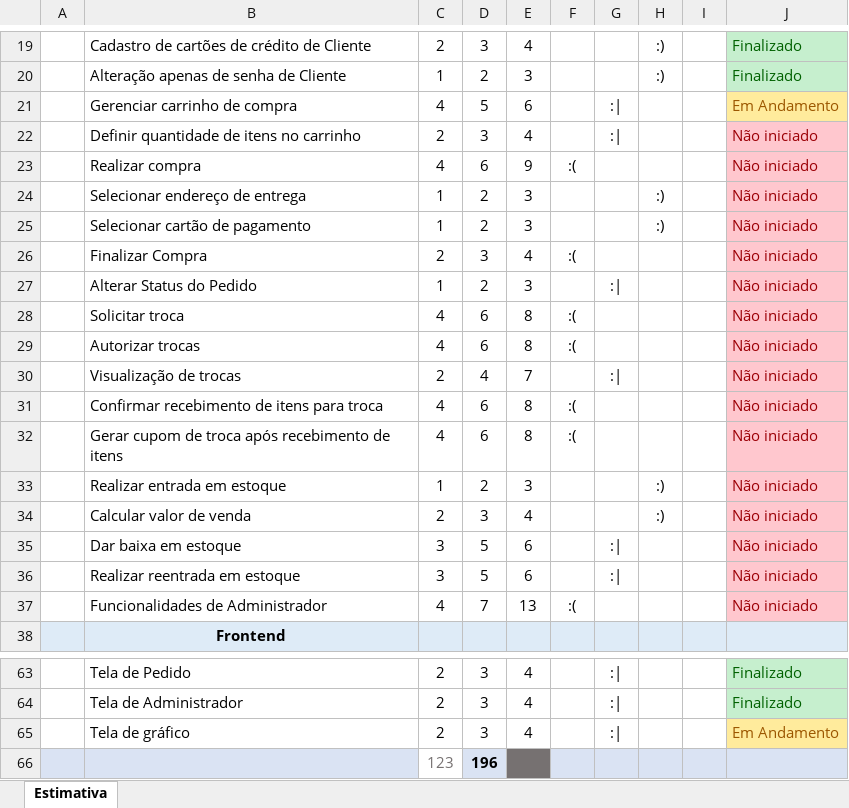
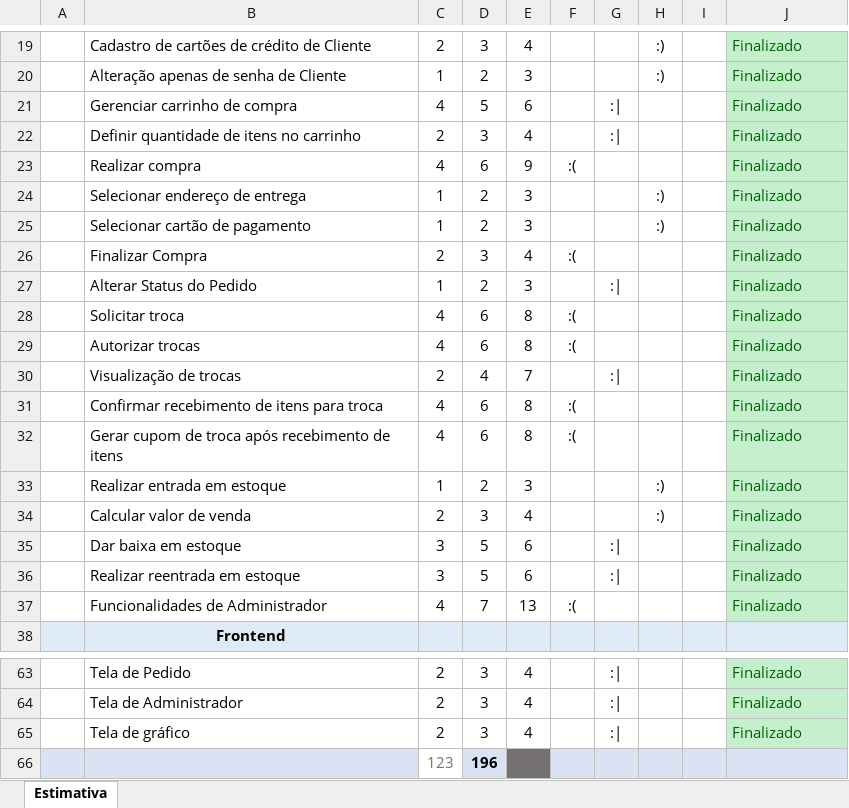
Before and after one commit to BrenoXDMoon/ProjetoLes, an Excel workbook: Documentos/Documentos do Projeto/Estimativa de Projeto/ESTIMATIVA.xlsx, sheet Estimativa, drawn as a sheet; only a part is shown, gaps mark what is left out; values as stored, in another font and other column widths than the file's, no borders; conditional formats not drawn; the diff names each change by its address in the sheet, - before the commit and + after, or states it on an @@ line.

```diff
--- a/Documentos/Documentos do Projeto/Estimativa de Projeto/ESTIMATIVA.xlsx (sheet Estimativa)
+++ b/Documentos/Documentos do Projeto/Estimativa de Projeto/ESTIMATIVA.xlsx (sheet Estimativa)
-J21: Em Andamento
+J21: Finalizado
@@ J21 fill: #FFEB9C → #C6EFCE, text colour: #9C5700 → #006100 @@
-J22:J37: Não iniciado
+J22:J37: Finalizado
@@ J22:J37 fill: #FFC7CE → #C6EFCE, text colour: #9C0006 → #006100 @@
-J65: Em Andamento
+J65: Finalizado
@@ J65 fill: #FFEB9C → #C6EFCE, text colour: #9C5700 → #006100 @@
```
Also changed, not shown: 13 other files.
